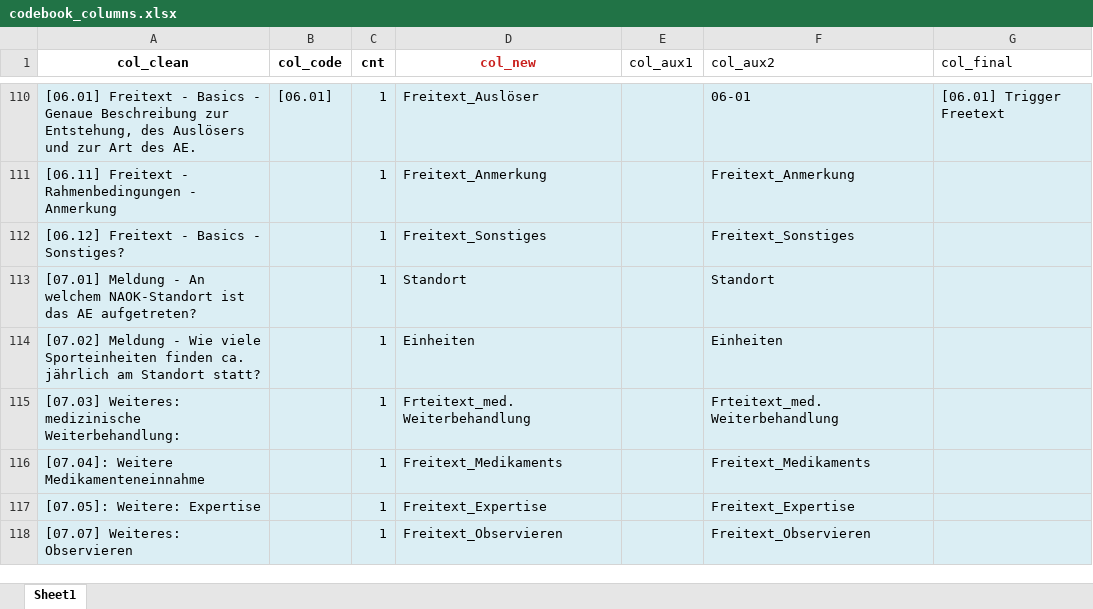
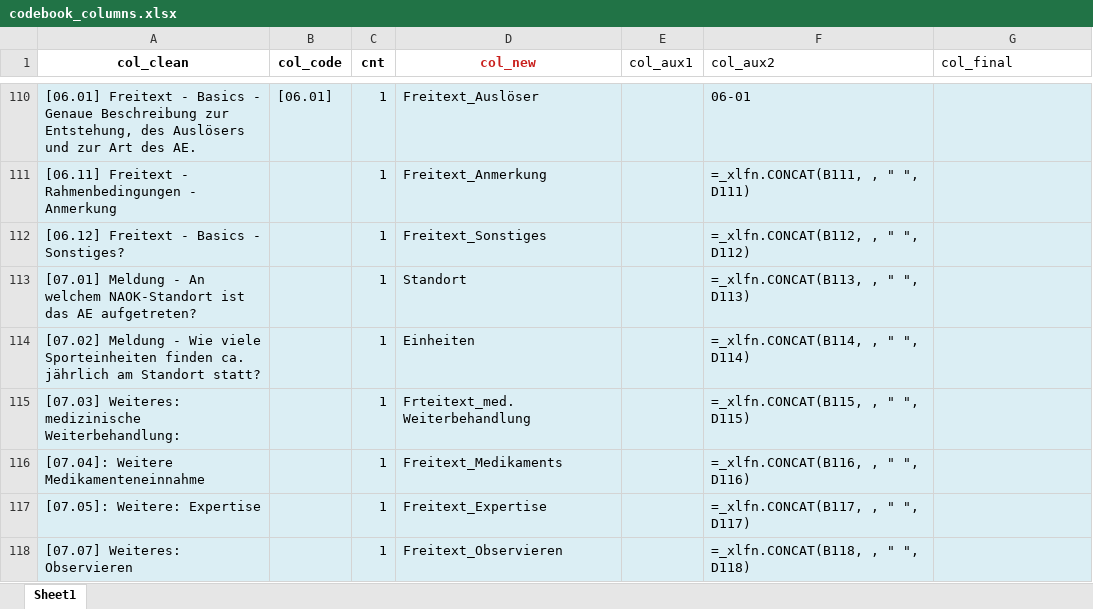
Before and after one commit to smeisegeier/sport-adverse-events, an Excel workbook: data/codebooks/codebook_columns.xlsx, sheet Sheet1, drawn as a sheet; only a part is shown, gaps mark what is left out; values as stored, in another font and other column widths than the file's, no borders; formulas without a stored value are shown as written; the diff covers the shown part only; the diff names each change by its address in the sheet, - before the commit and + after, or states it on an @@ line.

```diff
--- a/data/codebooks/codebook_columns.xlsx (sheet Sheet1)
+++ b/data/codebooks/codebook_columns.xlsx (sheet Sheet1)
-G110 (col_final): [06.01] Trigger Freetext
+G110 (col_final): (empty)
-F111 (col_aux2): Freitext_Anmerkung
+F111 (col_aux2): =_xlfn.CONCAT(B111, , " ", D111)
-F112 (col_aux2): Freitext_Sonstiges
+F112 (col_aux2): =_xlfn.CONCAT(B112, , " ", D112)
-F113 (col_aux2): Standort
+F113 (col_aux2): =_xlfn.CONCAT(B113, , " ", D113)
-F114 (col_aux2): Einheiten
+F114 (col_aux2): =_xlfn.CONCAT(B114, , " ", D114)
-F115 (col_aux2): Frteitext_med. Weiterbehandlung
+F115 (col_aux2): =_xlfn.CONCAT(B115, , " ", D115)
-F116 (col_aux2): Freitext_Medikaments
+F116 (col_aux2): =_xlfn.CONCAT(B116, , " ", D116)
-F117 (col_aux2): Freitext_Expertise
+F117 (col_aux2): =_xlfn.CONCAT(B117, , " ", D117)
-F118 (col_aux2): Freitext_Observieren
+F118 (col_aux2): =_xlfn.CONCAT(B118, , " ", D118)
```
Also changed, not shown: 108 edited cells elsewhere in this sheet, data/codebooks/codebook_values.xlsx, data/out/df_csv.xlsx, 8 other files.
